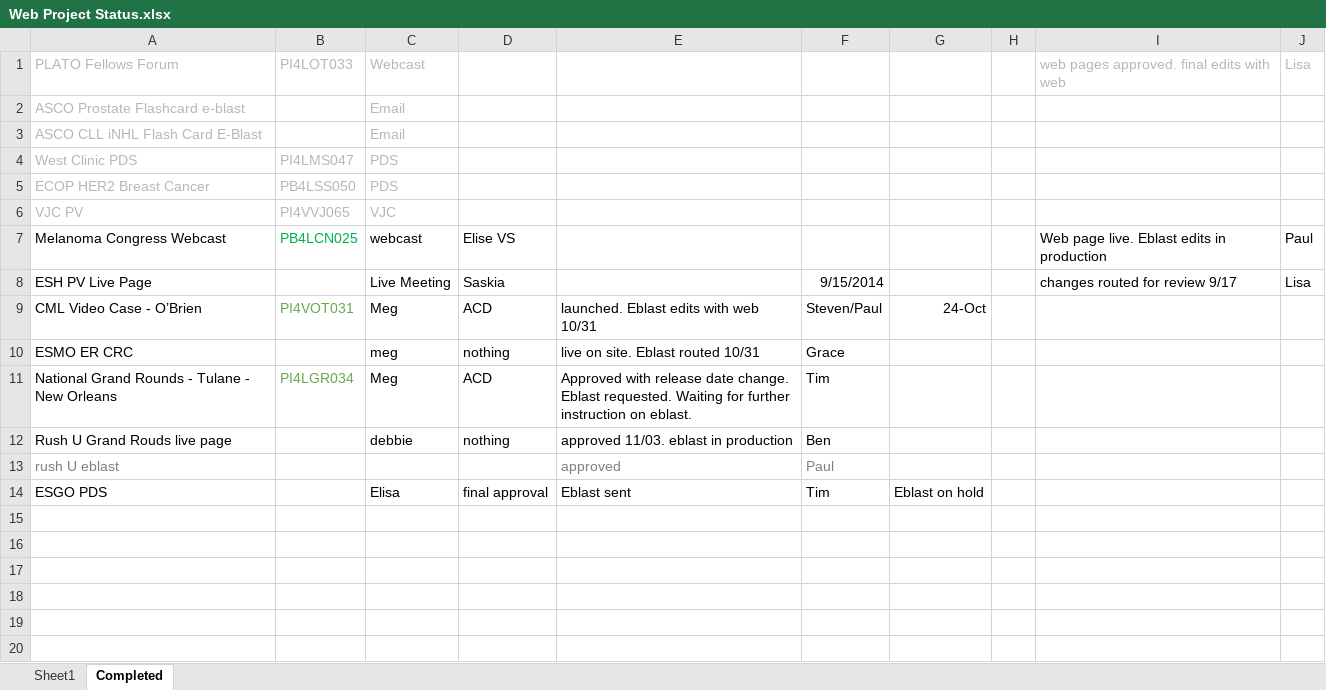
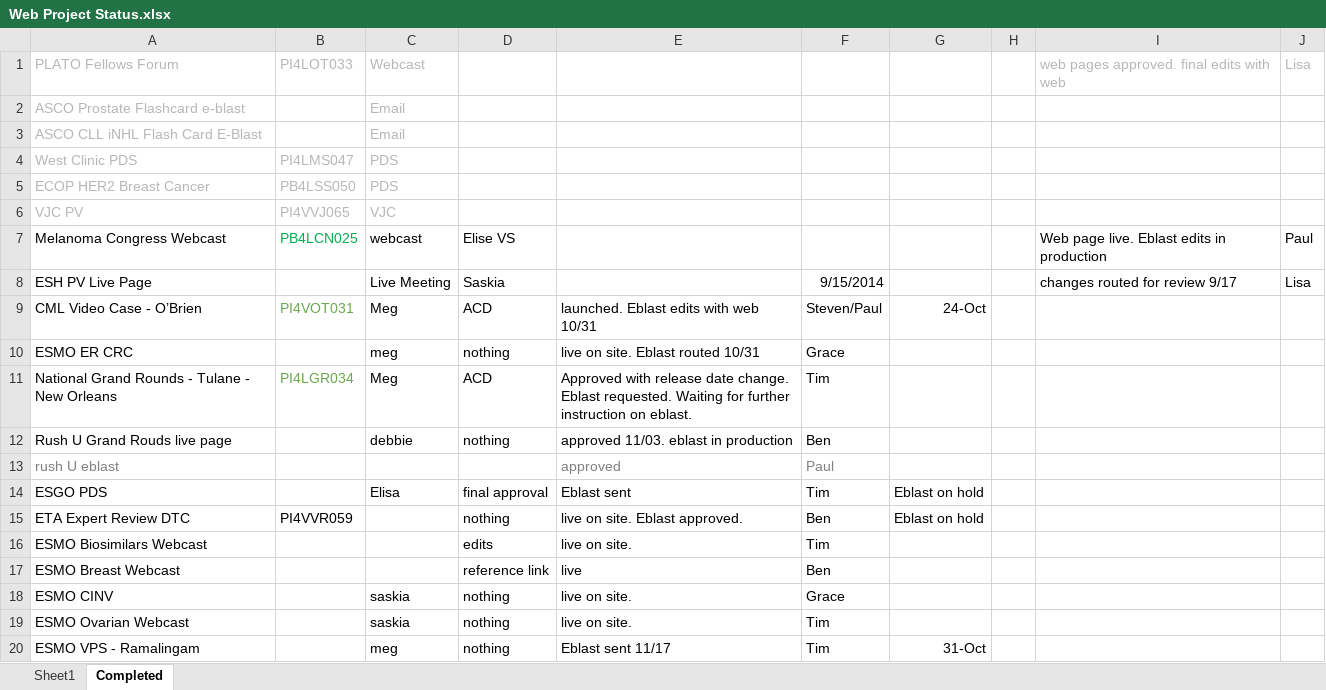
Before and after one commit to bdegiglio-onco/Projects, an Excel workbook: Web Project Status.xlsx, sheet Completed, drawn as a sheet; values as stored, in another font and other column widths than the file's, no borders; the diff names each change by its address in the sheet, - before the commit and + after, or states it on an @@ line.

```diff
--- a/Web Project Status.xlsx (sheet Completed)
+++ b/Web Project Status.xlsx (sheet Completed)
+row 15: ETA Expert Review DTC | PI4VVR059 |  | nothing | live on site. Eblast approved. | Ben | Eblast on hold
+row 16: ESMO Biosimilars Webcast |  |  | edits | live on site. | Tim
+row 17: ESMO Breast Webcast |  |  | reference link | live | Ben
+row 18: ESMO CINV |  | saskia | nothing | live on site. | Grace
+row 19: ESMO Ovarian Webcast |  | saskia | nothing | live on site. | Tim
+row 20: ESMO VPS - Ramalingam |  | meg | nothing | Eblast sent 11/17 | Tim | 31-Oct
```
Also changed, not shown: sheet Sheet1.
